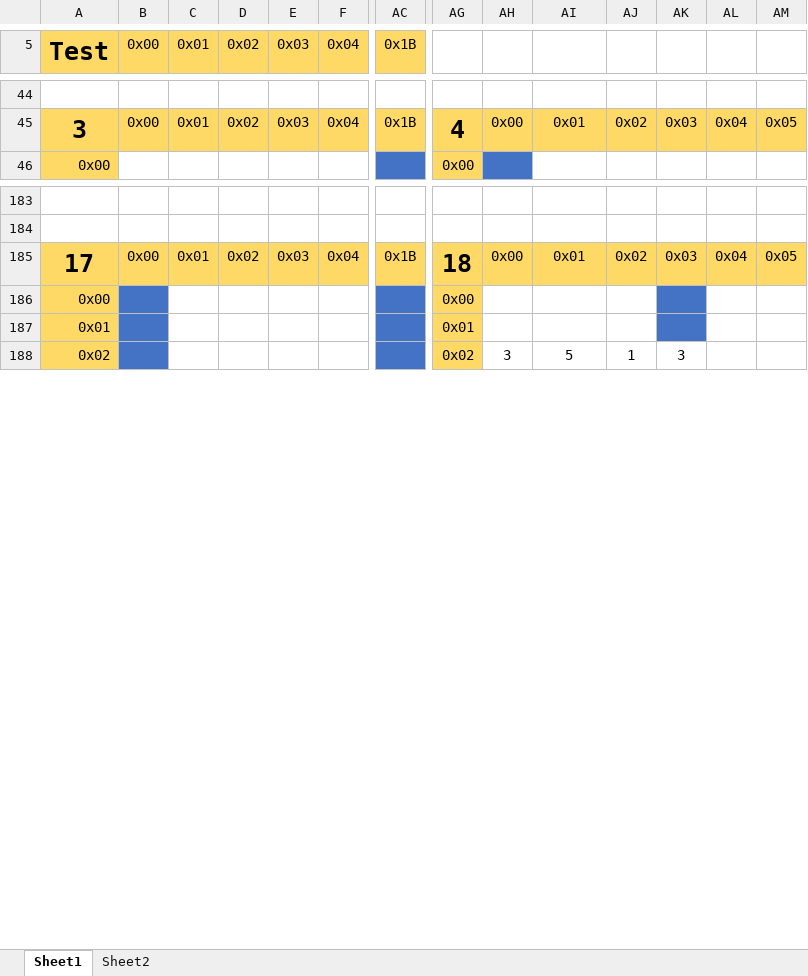
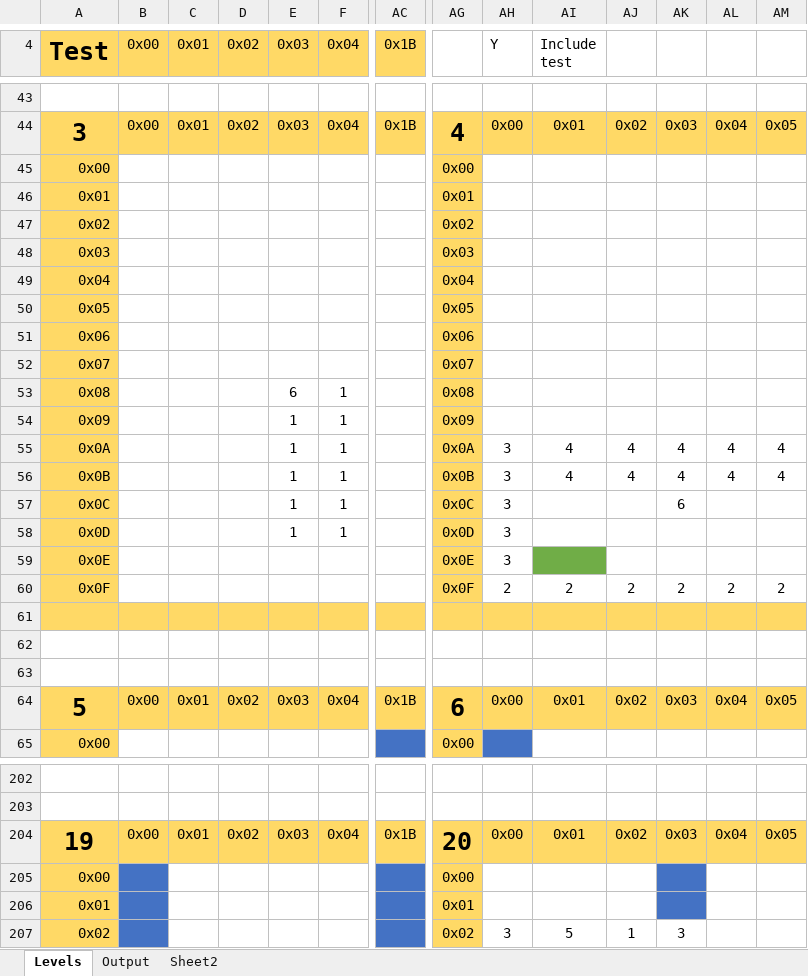
Before and after one commit to Press-Play-On-Tape/LodeRunner, an Excel workbook: Levels/Levels.xlsm, sheet Levels, drawn as a sheet; only a part is shown, gaps mark what is left out; values as stored, in another font and other column widths than the file's, no borders; charts and pictures not drawn; addresses are those after the commit; rows hold the shown columns only; the diff covers the shown part only; the diff names each change by its address in the sheet, - before the commit and + after, or states it on an @@ line.

Commit message:
All levels

```diff
--- a/Levels/Levels.xlsm (sheet Levels)
+++ b/Levels/Levels.xlsm (sheet Levels)
-sheet tab: Sheet1
+sheet tab: Levels
+sheet tab: Output
-AH4: (empty)
+AH4: Y
-AI4: (empty)
+AI4: Include test
+row 45: 0x00 |  |  |  |  |  |  | 0x00
+row 46: 0x01 |  |  |  |  |  |  | 0x01
+row 47: 0x02 |  |  |  |  |  |  | 0x02
+row 48: 0x03 |  |  |  |  |  |  | 0x03
+row 49: 0x04 |  |  |  |  |  |  | 0x04
+row 50: 0x05 |  |  |  |  |  |  | 0x05
+row 51: 0x06 |  |  |  |  |  |  | 0x06
+row 52: 0x07 |  |  |  |  |  |  | 0x07
+row 53: 0x08 |  |  |  | 6 | 1 |  | 0x08
+row 54: 0x09 |  |  |  | 1 | 1 |  | 0x09
+row 55: 0x0A |  |  |  | 1 | 1 |  | 0x0A | 3 | 4 | 4 | 4 | 4 | 4
+row 56: 0x0B |  |  |  | 1 | 1 |  | 0x0B | 3 | 4 | 4 | 4 | 4 | 4
+row 57: 0x0C |  |  |  | 1 | 1 |  | 0x0C | 3 |  |  | 6
+row 58: 0x0D |  |  |  | 1 | 1 |  | 0x0D | 3
+row 59: 0x0E |  |  |  |  |  |  | 0x0E | 3
+row 60: 0x0F |  |  |  |  |  |  | 0x0F | 2 | 2 | 2 | 2 | 2 | 2
+row 61: (empty)
+row 62: (empty)
+row 63: (empty)
@@ row 65 moved to row 64: 5 @@
@@ row 185 moved to row 184: 17 @@
+row 204: 19 | 0x00 | 0x01 | 0x02 | 0x03 | 0x04 | 0x1B | 20 | 0x00 | 0x01 | 0x02 | 0x03 | 0x04 | 0x05
```
Also changed, not shown: 1 removed row, 5 moved rows and 2 edited cells elsewhere in this sheet, sheet Sheet2, charts or pictures.
